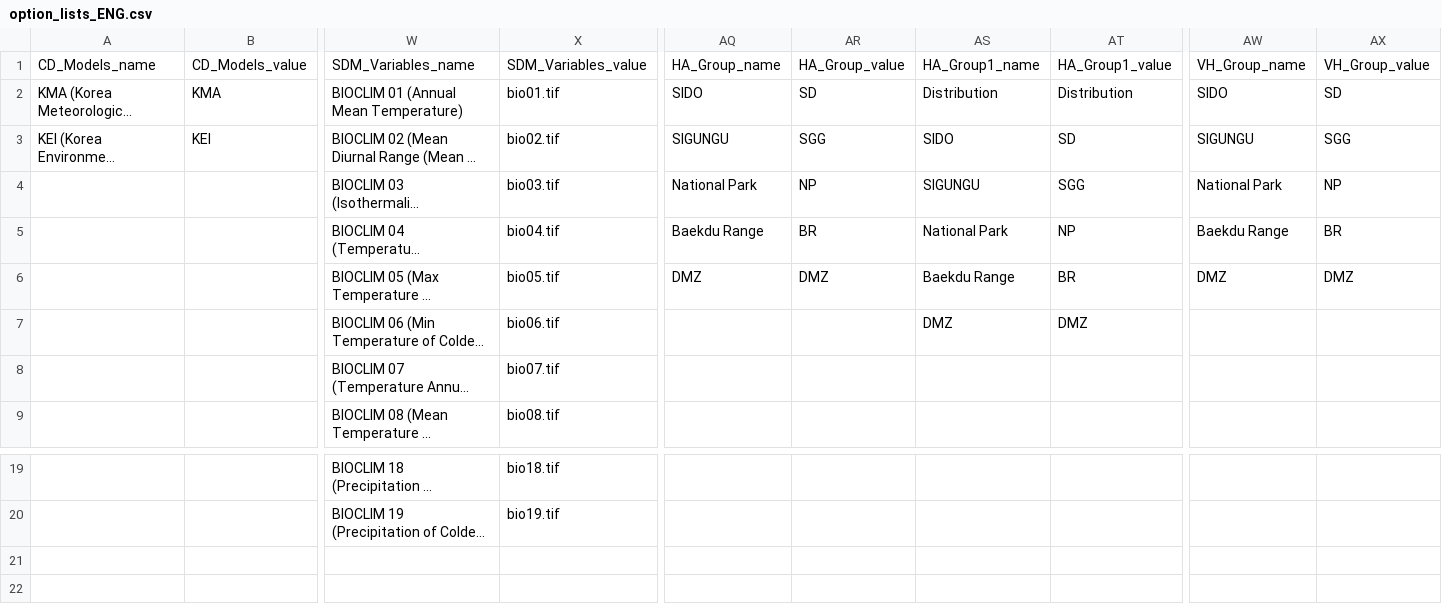
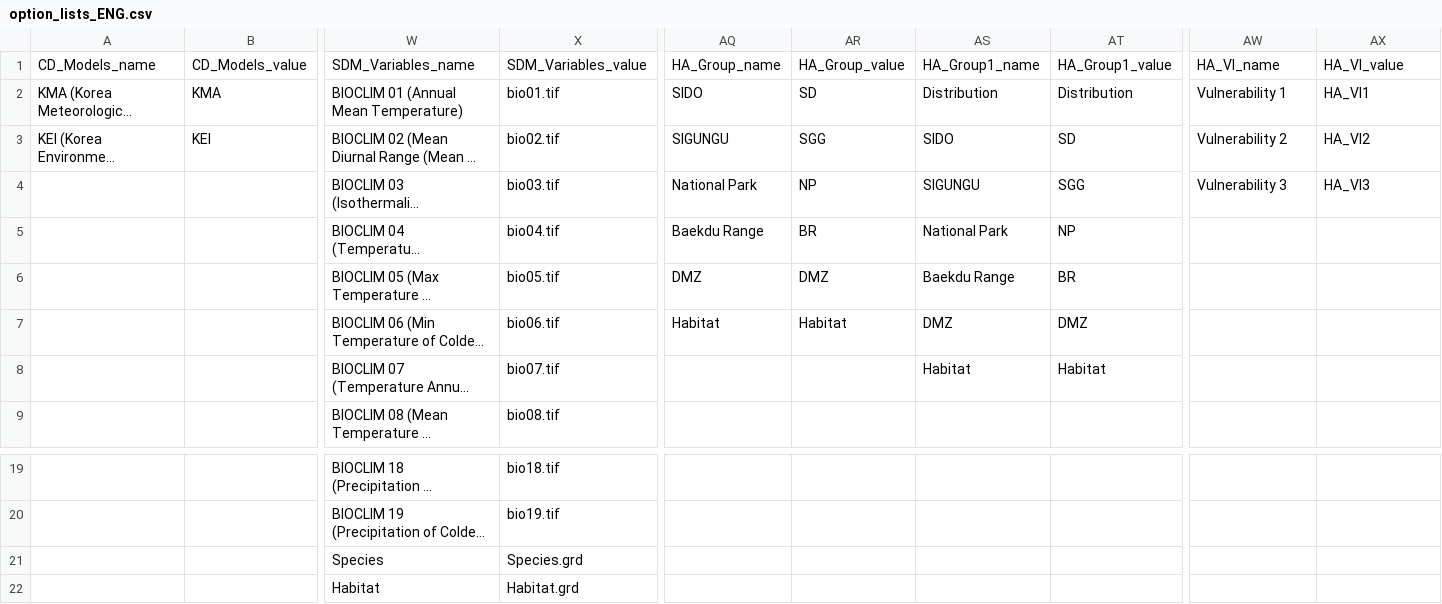
Before and after one commit to jducky/eco2, a CSV file: option_lists_ENG.csv, drawn as a sheet; only a part is shown, gaps mark what is left out; long unchanged cells end in …; rows hold the shown columns only; the diff names each change by its address in the sheet, - before the commit and + after, or states it on an @@ line.

```diff
--- a/option_lists_ENG.csv
+++ b/option_lists_ENG.csv
-AW1: VH_Group_name
+AW1: HA_VI_name
-AX1: VH_Group_value
+AX1: HA_VI_value
-AW2: SIDO
+AW2: Vulnerability 1
-AX2: SD
+AX2: HA_VI1
-AW3: SIGUNGU
+AW3: Vulnerability 2
-AX3: SGG
+AX3: HA_VI2
-AW4: National Park
+AW4: Vulnerability 3
-AX4: NP
+AX4: HA_VI3
-AW5: Baekdu Range
+AW5: (empty)
-AX5: BR
+AX5: (empty)
-AW6: DMZ
+AW6: (empty)
-AX6: DMZ
+AX6: (empty)
-AQ7: (empty)
+AQ7: Habitat
-AR7: (empty)
+AR7: Habitat
-AS8: (empty)
+AS8: Habitat
-AT8: (empty)
+AT8: Habitat
+row 21:  |  | Species | Species.grd
+row 22:  |  | Habitat | Habitat.grd
```
Also changed, not shown: option_lists_KOR.csv, variable_lists.csv, 27 other files.
